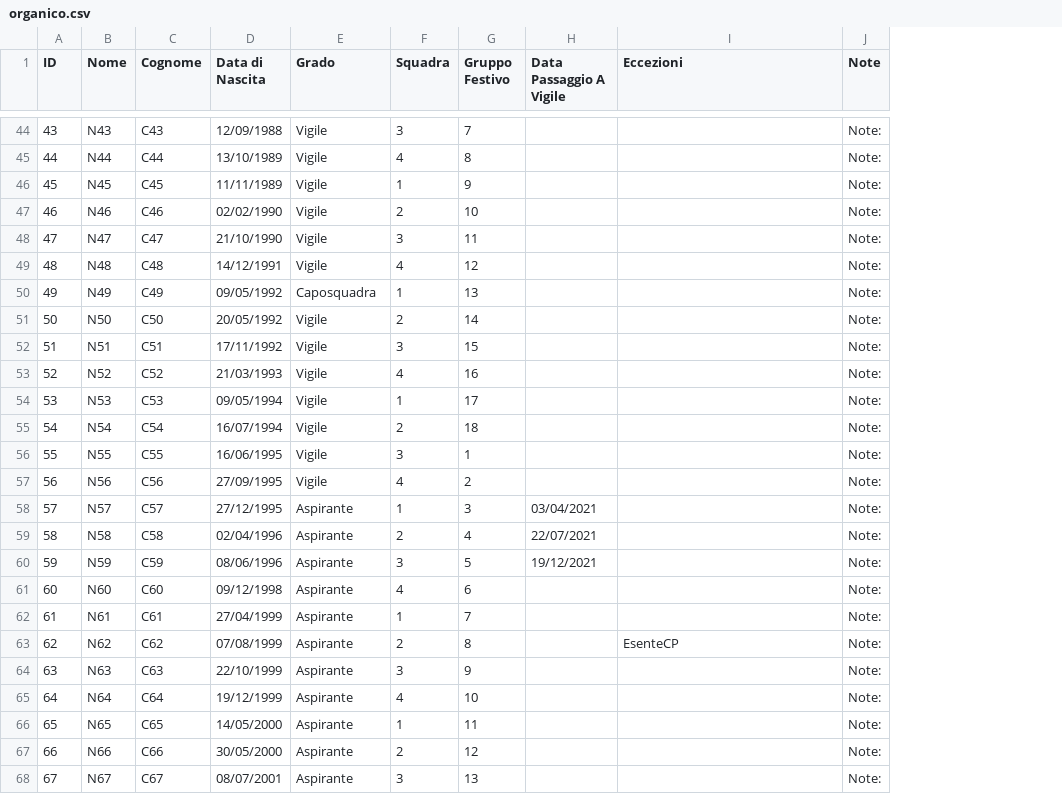
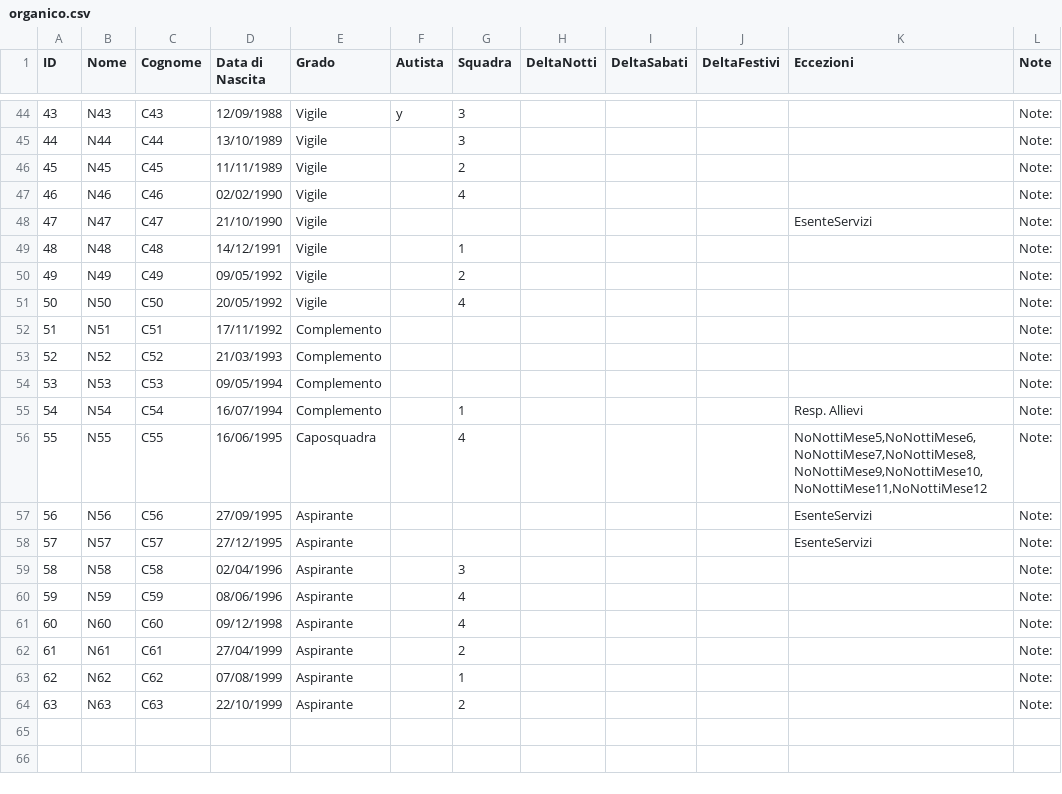
Before and after one commit to LegoFed3/vvf_turnazione, a CSV file: organico.csv, drawn as a sheet; only a part is shown, gaps mark what is left out; removed rows and columns are numbered as before the commit, all else as after; the diff covers the shown part only; the diff names each change by its address in the sheet, - before the commit and + after, or states it on an @@ line.

```diff
--- a/organico.csv
+++ b/organico.csv
+column F (Autista), row 44: y
-column G (Gruppo Festivo), rows 44-64: 7 | 8 | 9 | 10 | 11 | 12 | 13 | 14 | 15 | 16 | 17 | 18 | 1 | 2 | 3 | 4 | 5 | 6 | 7 | 8 | 9
-column H (Data Passaggio A Vigile), rows 58-60: 03/04/2021 | 22/07/2021 | 19/12/2021
+column H (DeltaNotti), empty
+column I (DeltaSabati), empty
+column J (DeltaFestivi), empty
-G45 (Squadra): 4
+G45 (Squadra): 3
-G46 (Squadra): 1
+G46 (Squadra): 2
-G47 (Squadra): 2
+G47 (Squadra): 4
-G48 (Squadra): 3
+G48 (Squadra): (empty)
-K48 (Eccezioni): (empty)
+K48 (Eccezioni): EsenteServizi
-G49 (Squadra): 4
+G49 (Squadra): 1
-E50 (Grado): Caposquadra
+E50 (Grado): Vigile
-G50 (Squadra): 1
+G50 (Squadra): 2
-G51 (Squadra): 2
+G51 (Squadra): 4
-E52:E55 (Grado): Vigile
+E52:E55 (Grado): Complemento
-G52 (Squadra): 3
+G52 (Squadra): (empty)
-G53 (Squadra): 4
+G53 (Squadra): (empty)
-G54 (Squadra): 1
+G54 (Squadra): (empty)
-G55 (Squadra): 2
+G55 (Squadra): 1
-K55 (Eccezioni): (empty)
+K55 (Eccezioni): Resp. Allievi
-E56 (Grado): Vigile
+E56 (Grado): Caposquadra
-G56 (Squadra): 3
+G56 (Squadra): 4
-K56 (Eccezioni): (empty)
+K56 (Eccezioni): NoNottiMese5,NoNottiMese6,NoNottiMese7,NoNottiMese8,NoNottiMese9,NoNottiMese10,NoNottiMese11,NoNottiMese12
-E57 (Grado): Vigile
+E57 (Grado): Aspirante
-G57 (Squadra): 4
+G57 (Squadra): (empty)
-K57:K58 (Eccezioni): (empty)
+K57:K58 (Eccezioni): EsenteServizi
-G58 (Squadra): 1
+G58 (Squadra): (empty)
-G59 (Squadra): 2
+G59 (Squadra): 3
-G60 (Squadra): 3
+G60 (Squadra): 4
-G62 (Squadra): 1
+G62 (Squadra): 2
-G63 (Squadra): 2
+G63 (Squadra): 1
-K63 (Eccezioni): EsenteCP
+K63 (Eccezioni): (empty)
-G64 (Squadra): 3
+G64 (Squadra): 2
-row 65: 64 | N64 | C64 | 19/12/1999 | Aspirante | 4 | 10 |  |  | Note:
-row 66: 65 | N65 | C65 | 14/05/2000 | Aspirante | 1 | 11 |  |  | Note:
-row 67: 66 | N66 | C66 | 30/05/2000 | Aspirante | 2 | 12 |  |  | Note:
-row 68: 67 | N67 | C67 | 08/07/2001 | Aspirante | 3 | 13 |  |  | Note:
```
Also changed, not shown: 1 removed row and 60 edited cells elsewhere in this file, 1 other file.
